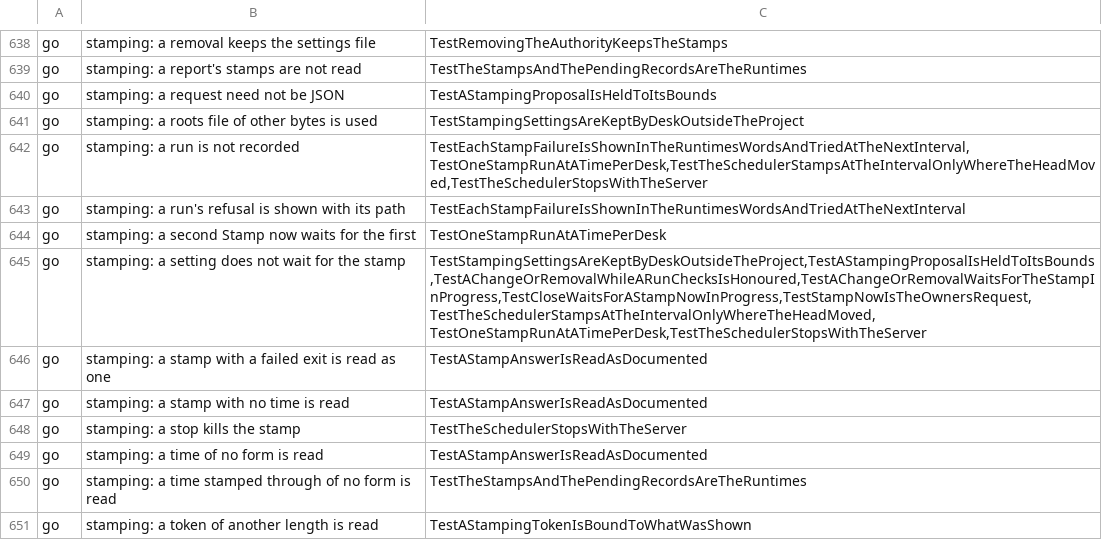
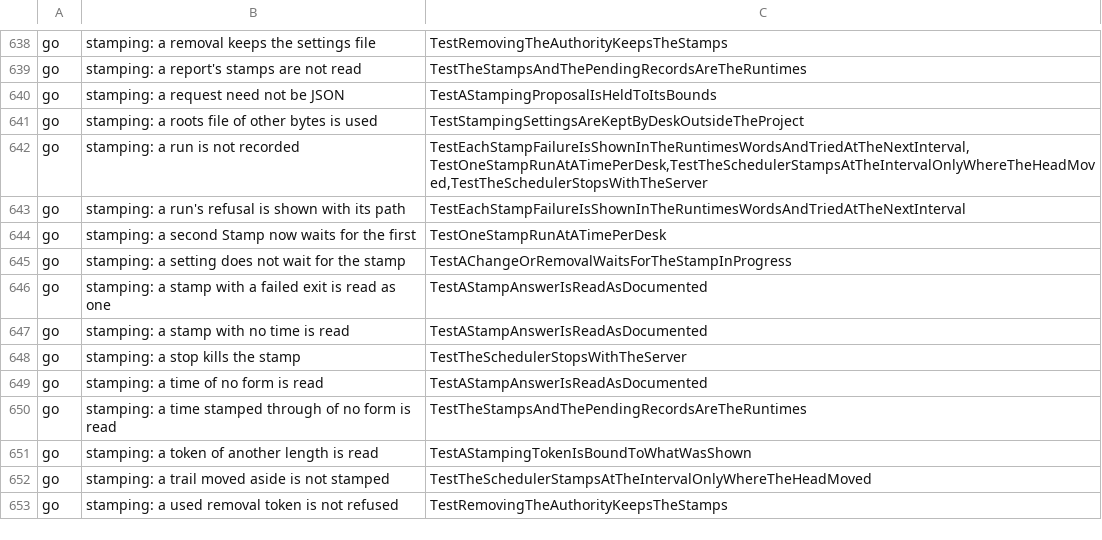
Before and after one commit to Judgment-Pack/judgment-pack-desk, a TSV file: scripts/mutation-expects.tsv, drawn as a sheet; only a part is shown, gaps mark what is left out; the shorter side is filled out with more unchanged rows.

```diff
--- a/scripts/mutation-expects.tsv
+++ b/scripts/mutation-expects.tsv
@@ -644,3 +644,3 @@ go	stamping: a run's refusal is shown with its path	TestEachStampFailureIsShownI
 go	stamping: a second Stamp now waits for the first	TestOneStampRunAtATimePerDesk
-go	stamping: a setting does not wait for the stamp	TestStampingSettingsAreKeptByDeskOutsideTheProject,TestAStampingProposalIsHeldToItsBounds,TestAChangeOrRemovalWhileARunChecksIsHonoured,TestAChangeOrRemovalWaitsForTheStampInProgress,TestCloseWaitsForAStampNowInProgress,TestStampNowIsTheOwnersRequest,TestTheSchedulerStampsAtTheIntervalOnlyWhereTheHeadMoved,TestOneStampRunAtATimePerDesk,TestTheSchedulerStopsWithTheServer
+go	stamping: a setting does not wait for the stamp	TestAChangeOrRemovalWaitsForTheStampInProgress
 go	stamping: a stamp with a failed exit is read as one	TestAStampAnswerIsReadAsDocumented
```
